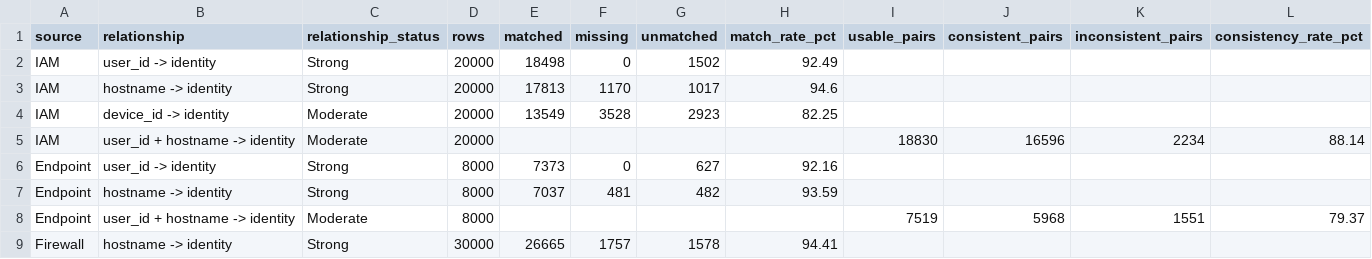
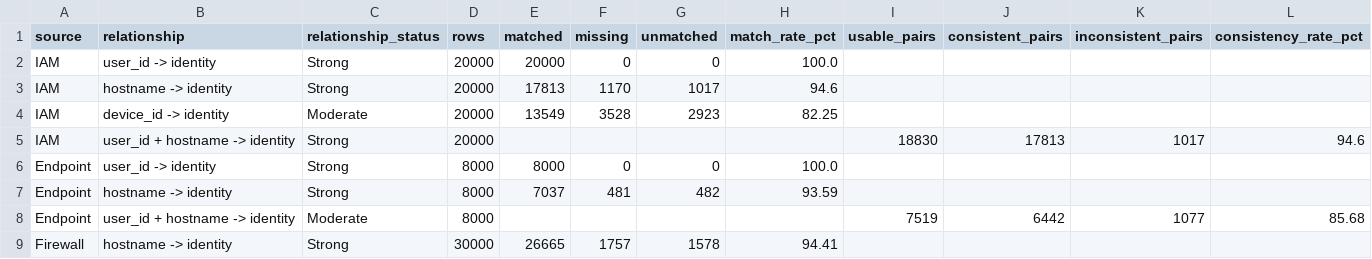
Before and after one commit to Madhavhk04/Datathon, a CSV file: reports/join_quality/relationship_quality_report.csv, drawn as a sheet.

```diff
--- a/reports/join_quality/relationship_quality_report.csv
+++ b/reports/join_quality/relationship_quality_report.csv
@@ -1,9 +1,9 @@
 source,relationship,relationship_status,rows,matched,missing,unmatched,match_rate_pct,usable_pairs,consistent_pairs,inconsistent_pairs,consistency_rate_pct
-IAM,user_id -> identity,Strong,20000,18498,0,1502,92.49,,,,
+IAM,user_id -> identity,Strong,20000,20000,0,0,100.0,,,,
 IAM,hostname -> identity,Strong,20000,17813,1170,1017,94.6,,,,
 IAM,device_id -> identity,Moderate,20000,13549,3528,2923,82.25,,,,
-IAM,user_id + hostname -> identity,Moderate,20000,,,,,18830,16596,2234,88.14
-Endpoint,user_id -> identity,Strong,8000,7373,0,627,92.16,,,,
+IAM,user_id + hostname -> identity,Strong,20000,,,,,18830,17813,1017,94.6
+Endpoint,user_id -> identity,Strong,8000,8000,0,0,100.0,,,,
 Endpoint,hostname -> identity,Strong,8000,7037,481,482,93.59,,,,
-Endpoint,user_id + hostname -> identity,Moderate,8000,,,,,7519,5968,1551,79.37
+Endpoint,user_id + hostname -> identity,Moderate,8000,,,,,7519,6442,1077,85.68
 Firewall,hostname -> identity,Strong,30000,26665,1757,1578,94.41,,,,
```
Also changed, not shown: reports/join_quality/shared_session_evidence.csv, 2 other files.
